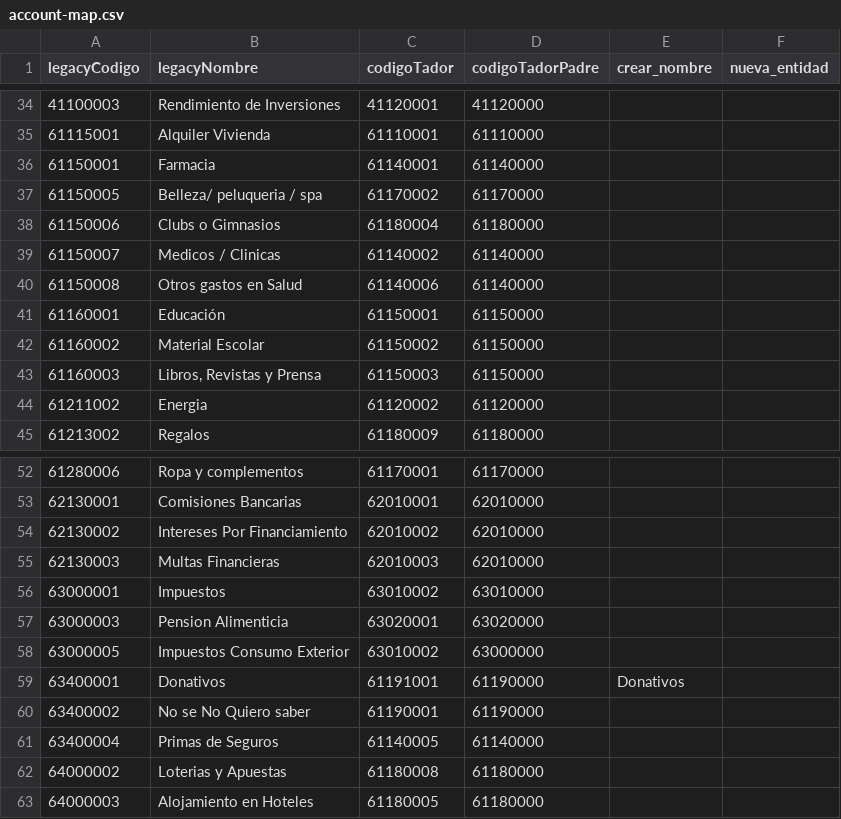
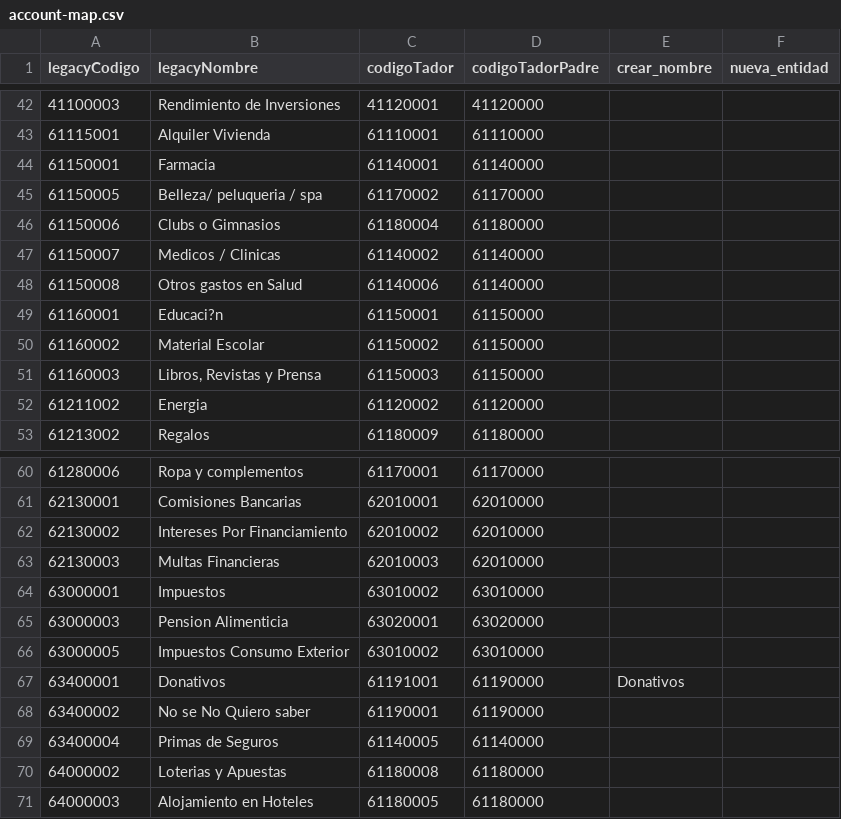
Before and after one commit to leriqueg/tador, a CSV file: migrations/test20260719/account-map.csv, drawn as a sheet; only a part is shown, gaps mark what is left out; addresses are those after the commit; the diff covers the shown part only; the diff names each change by its address in the sheet, - before the commit and + after, or states it on an @@ line.

```diff
--- a/migrations/test20260719/account-map.csv
+++ b/migrations/test20260719/account-map.csv
-B49 (legacyNombre): Educación
+B49 (legacyNombre): Educaci?n
-D66 (codigoTadorPadre): 63000000
+D66 (codigoTadorPadre): 63010000
```
Also changed, not shown: 9 added rows and 1 edited cell elsewhere in this file, 1 other file.
